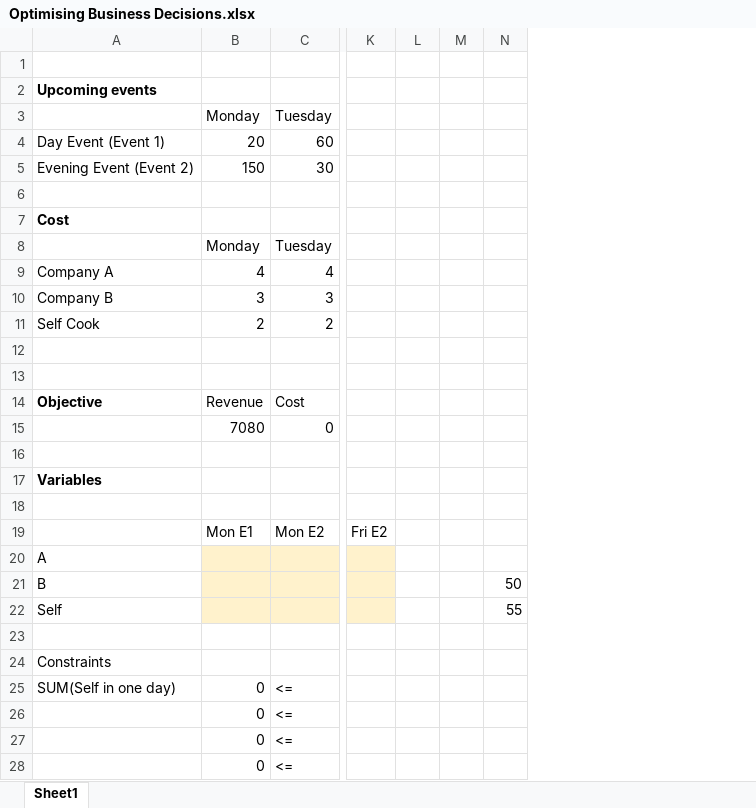
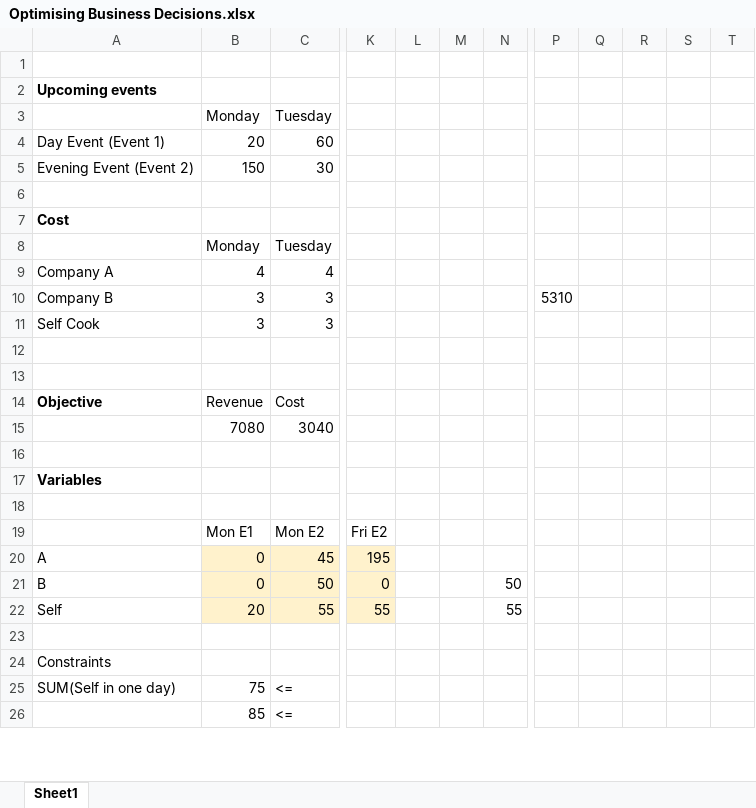
Before and after one commit to pravinkunhiraman/MITAnalyticsEdge, an Excel workbook: Final Exam/Optimising Business Decisions.xlsx, sheet Sheet1, drawn as a sheet; only a part is shown, gaps mark what is left out; values as stored, in another font and other column widths than the file's, no borders; removed rows and columns are numbered as before the commit, all else as after; rows hold the shown columns only; the diff covers the shown part only; the diff names each change by its address in the sheet, - before the commit and + after, or states it on an @@ line.

Commit message:
Final Exam Q4

```diff
--- a/Final Exam/Optimising Business Decisions.xlsx (sheet Sheet1)
+++ b/Final Exam/Optimising Business Decisions.xlsx (sheet Sheet1)
-column L, empty
-column M, empty
+column L, empty
+column M, empty
+column P, row 10: 5310
+column Q, empty
+column R, empty
+column S, empty
+column T, empty
-row 11: Self Cook | 2 | 2
+row 11: Self Cook | 3 | 3
-row 15:  | 7080 | 0
+row 15:  | 7080 | 3040
-row 20: A
-row 21: B |  |  |  |  |  | 50
-row 22: Self |  |  |  |  |  | 55
+row 20: A | 0 | 45 | 195
+row 21: B | 0 | 50 | 0 |  |  | 50
+row 22: Self | 20 | 55 | 55 |  |  | 55
-B25 (Monday): 0
+B25 (Monday): 75
-B26 (Monday): 0
+B26 (Monday): 85
-row 27:  | 0 | <=
-row 28:  | 0 | <=
```
Also changed, not shown: 3 added rows, 1 removed row and 9 edited cells elsewhere in this sheet, 1 other file.
